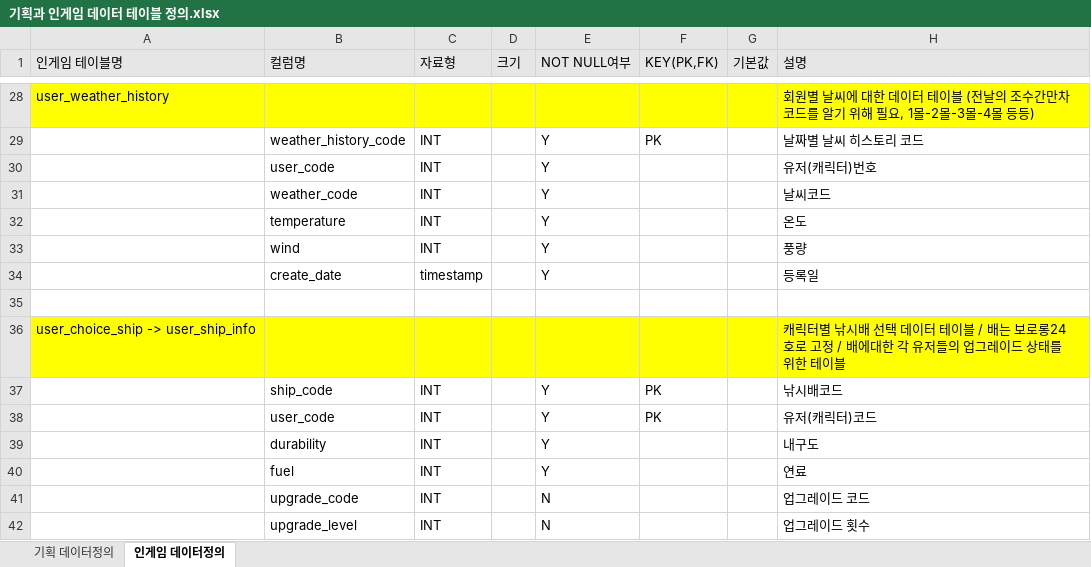
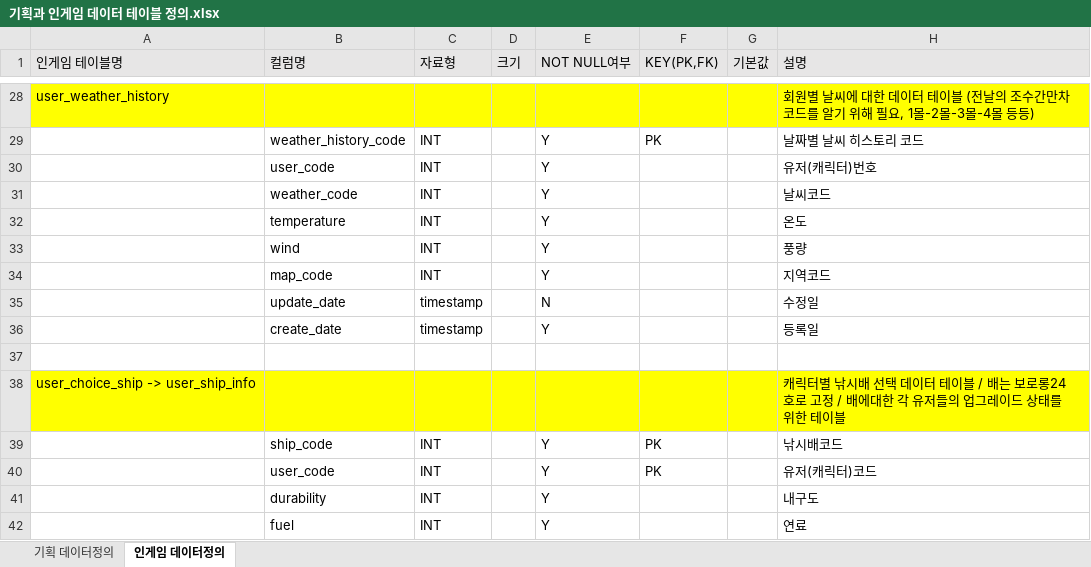
Before and after one commit to pgh97/game-project, an Excel workbook: docs/DataDocs/기획과 인게임 데이터 테이블 정의.xlsx, sheet 인게임 데이터정의, drawn as a sheet; only a part is shown, gaps mark what is left out; the shorter side is filled out with more unchanged rows; values as stored, in another font and other column widths than the file's, no borders; the diff names each change by its address in the sheet, - before the commit and + after, or states it on an @@ line.

```diff
--- a/docs/DataDocs/기획과 인게임 데이터 테이블 정의.xlsx (sheet 인게임 데이터정의)
+++ b/docs/DataDocs/기획과 인게임 데이터 테이블 정의.xlsx (sheet 인게임 데이터정의)
+row 34:  | map_code | INT |  | Y |  |  | 지역코드
+row 35:  | update_date | timestamp |  | N |  |  | 수정일
```
Also changed, not shown: docs/APIDocs/API명세서.xlsx, 16 other files.
